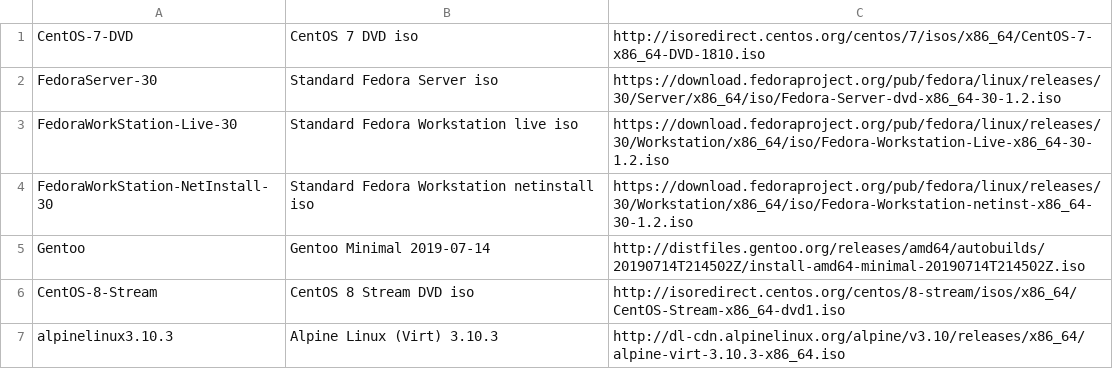
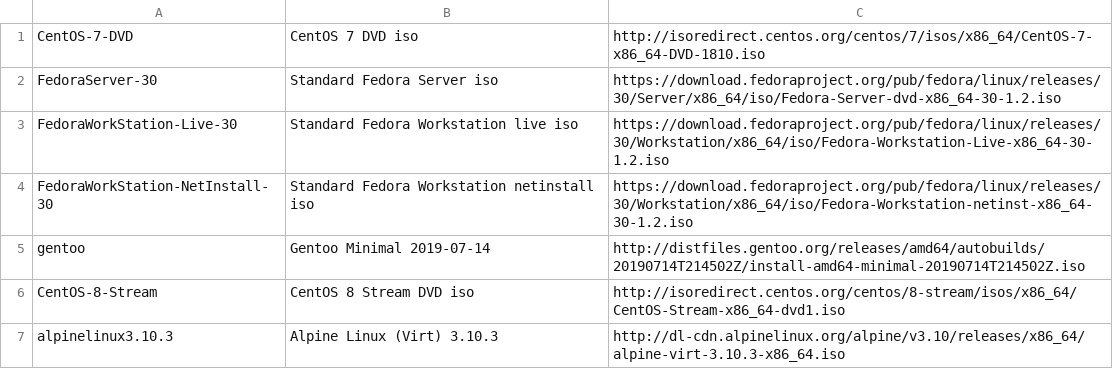
Before and after one commit to reavessm/MDS, a CSV file: vmList.csv, drawn as a sheet.

```diff
--- a/vmList.csv
+++ b/vmList.csv
@@ -4,3 +4,3 @@ FedoraWorkStation-Live-30,Standard Fedora Workstation live iso,https://download.
 FedoraWorkStation-NetInstall-30,Standard Fedora Workstation netinstall iso,https://download.fedoraproject.org/pub/fedora/linux/releases/30/Workstation/x86_64/iso/Fedora-Workstation-netinst-x86_64-30-1.2.iso
-Gentoo,Gentoo Minimal 2019-07-14,http://distfiles.gentoo.org/releases/amd64/autobuilds/20190714T214502Z/install-amd64-minimal-20190714T214502Z.iso
+gentoo,Gentoo Minimal 2019-07-14,http://distfiles.gentoo.org/releases/amd64/autobuilds/20190714T214502Z/install-amd64-minimal-20190714T214502Z.iso
 CentOS-8-Stream,CentOS 8 Stream DVD iso,http://isoredirect.centos.org/centos/8-stream/isos/x86_64/CentOS-Stream-x86_64-dvd1.iso
```
Also changed, not shown: 25 other files.
